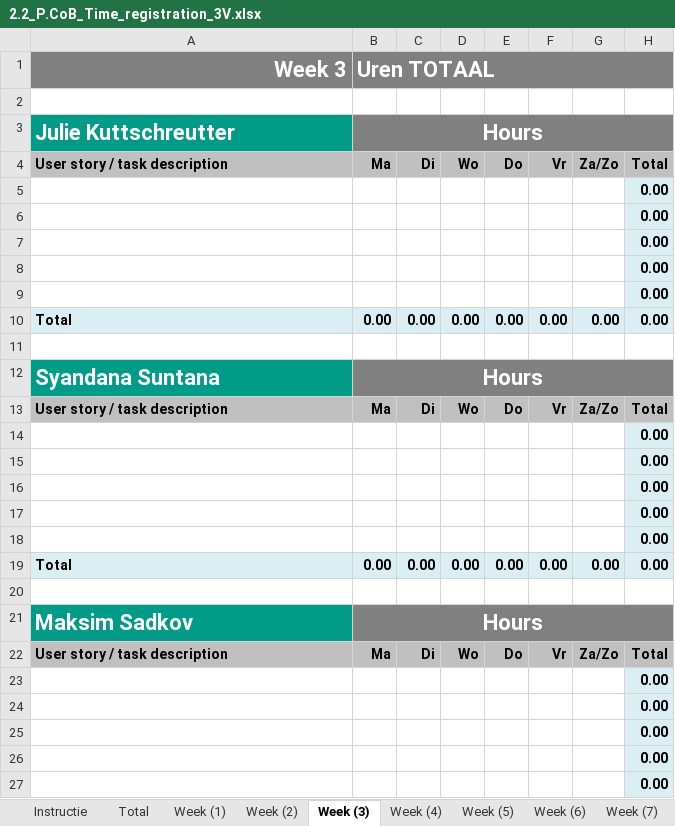
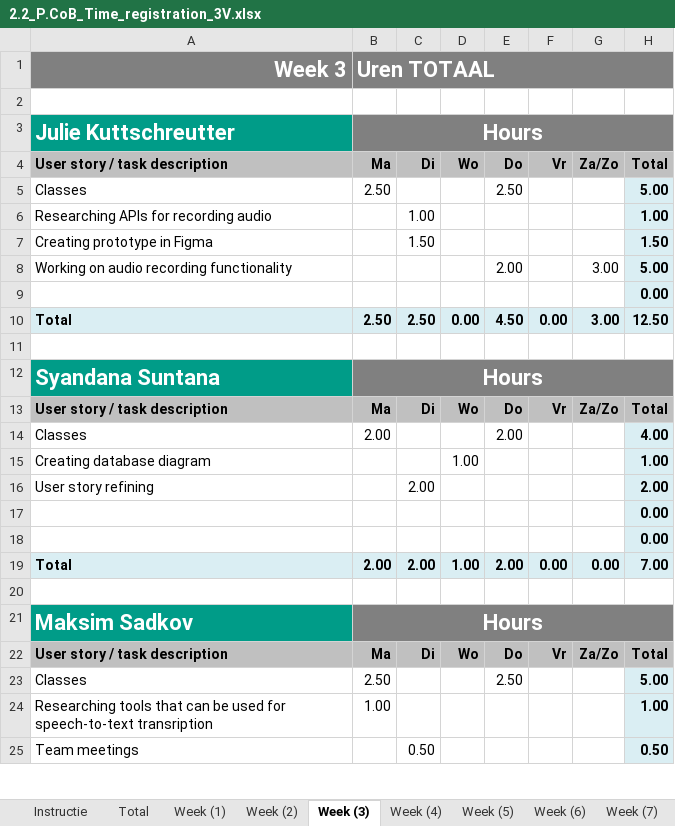
Before and after one commit to WhoReadThisWillDie/Feedback-App, an Excel workbook: 2.2_P.CoB_Time_registration_3V.xlsx, sheet Week (3), drawn as a sheet; only a part is shown; values as stored, in another font and other column widths than the file's, no borders; charts and pictures not drawn; removed rows and columns are numbered as before the commit, all else as after; the diff covers the shown part only; the diff names each change by its address in the sheet, - before the commit and + after, or states it on an @@ line.

```diff
--- a/2.2_P.CoB_Time_registration_3V.xlsx (sheet Week (3))
+++ b/2.2_P.CoB_Time_registration_3V.xlsx (sheet Week (3))
+row 5: Classes | 2.50 |  |  | 2.50 |  |  | 5.00
+row 6: Researching APIs for recording audio |  | 1.00 |  |  |  |  | 1.00
+row 7: Creating prototype in Figma |  | 1.50 |  |  |  |  | 1.50
+row 8: Working on audio recording functionality |  |  |  | 2.00 |  | 3.00 | 5.00
-row 6:  |  |  |  |  |  |  | 0.00
-row 7:  |  |  |  |  |  |  | 0.00
-row 8:  |  |  |  |  |  |  | 0.00
-row 9:  |  |  |  |  |  |  | 0.00
-B10: 0.00
+B10: 2.50
-C10: 0.00
+C10: 2.50
-E10: 0.00
+E10: 4.50
-G10: 0.00
+G10: 3.00
-H10: 0.00
+H10: 12.50
+row 14: Classes | 2.00 |  |  | 2.00 |  |  | 4.00
+row 15: Creating database diagram |  |  | 1.00 |  |  |  | 1.00
+row 16: User story refining |  | 2.00 |  |  |  |  | 2.00
-row 16:  |  |  |  |  |  |  | 0.00
-row 17:  |  |  |  |  |  |  | 0.00
-row 18:  |  |  |  |  |  |  | 0.00
-B19: 0.00
+B19: 2.00
-C19: 0.00
+C19: 2.00
-D19: 0.00
+D19: 1.00
-E19: 0.00
+E19: 2.00
-H19: 0.00
+H19: 7.00
-row 23:  |  |  |  |  |  |  | 0.00
-row 24:  |  |  |  |  |  |  | 0.00
-row 25:  |  |  |  |  |  |  | 0.00
-row 26:  |  |  |  |  |  |  | 0.00
-row 27:  |  |  |  |  |  |  | 0.00
+row 23: Classes | 2.50 |  |  | 2.50 |  |  | 5.00
+row 24: Researching tools that can be used for speech-to-text transription | 1.00 |  |  |  |  |  | 1.00
+row 25: Team meetings |  | 0.50 |  |  |  |  | 0.50
```
Also changed, not shown: 11 added rows, 9 removed rows and 20 edited cells elsewhere in this sheet, sheet Week (4), sheet Week (6), sheet Total, sheet Week (7), sheet Week (5), sheet Week (1), 2 more sheets, formulas that keep their value, charts or pictures, 2 other files.
